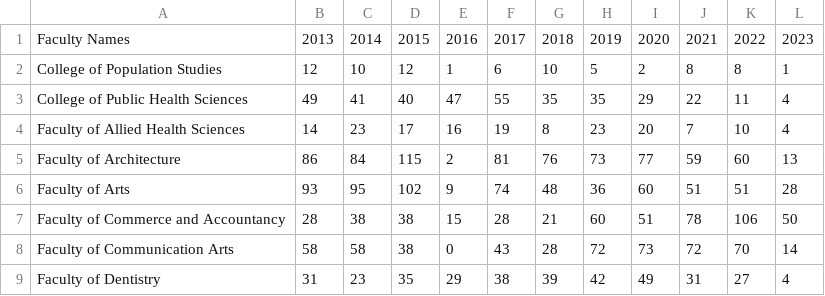
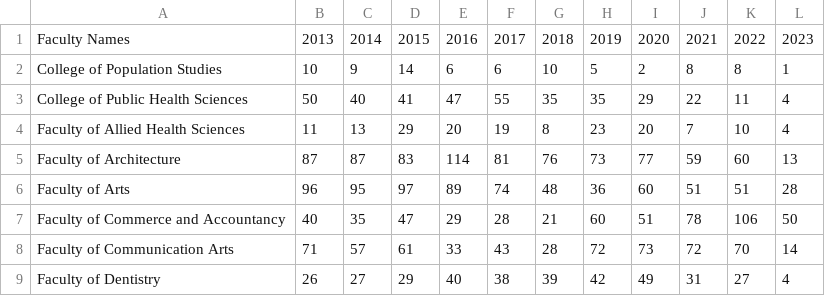
Before and after one commit to Pariodus/DSDE_Project, a CSV file: 2_scaping/transposed_thesis_summary.csv, drawn as a sheet; only a part is shown; the diff covers the shown part only.

```diff
--- a/2_scaping/transposed_thesis_summary.csv
+++ b/2_scaping/transposed_thesis_summary.csv
@@ -1,9 +1,9 @@
 Faculty Names,2013,2014,2015,2016,2017,2018,2019,2020,2021,2022,2023
-College of Population Studies,12,10,12,1,6,10,5,2,8,8,1
-College of Public Health Sciences,49,41,40,47,55,35,35,29,22,11,4
-Faculty of Allied Health Sciences,14,23,17,16,19,8,23,20,7,10,4
-Faculty of Architecture,86,84,115,2,81,76,73,77,59,60,13
-Faculty of Arts,93,95,102,9,74,48,36,60,51,51,28
-Faculty of Commerce and Accountancy,28,38,38,15,28,21,60,51,78,106,50
-Faculty of Communication Arts,58,58,38,0,43,28,72,73,72,70,14
-Faculty of Dentistry,31,23,35,29,38,39,42,49,31,27,4
+College of Population Studies,10,9,14,6,6,10,5,2,8,8,1
+College of Public Health Sciences,50,40,41,47,55,35,35,29,22,11,4
+Faculty of Allied Health Sciences,11,13,29,20,19,8,23,20,7,10,4
+Faculty of Architecture,87,87,83,114,81,76,73,77,59,60,13
+Faculty of Arts,96,95,97,89,74,48,36,60,51,51,28
+Faculty of Commerce and Accountancy,40,35,47,29,28,21,60,51,78,106,50
+Faculty of Communication Arts,71,57,61,33,43,28,72,73,72,70,14
+Faculty of Dentistry,26,27,29,40,38,39,42,49,31,27,4
```
Also changed, not shown: 69 edited cells elsewhere in this file, 1 other file.
